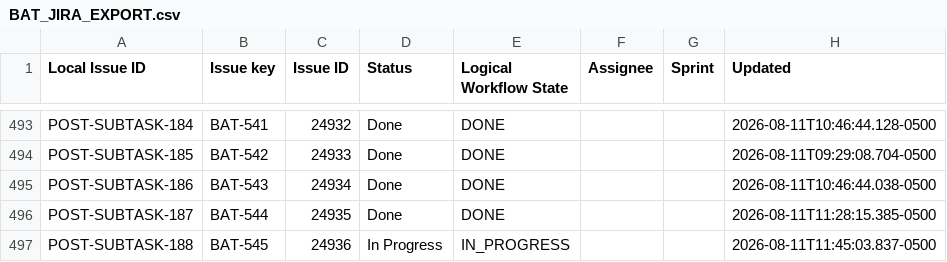
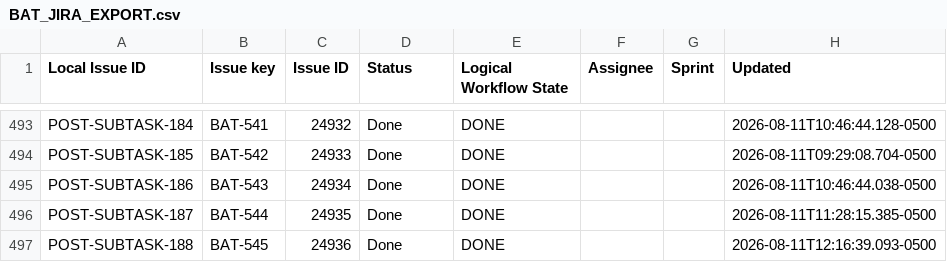
Before and after one commit to KevinSGarrett/BatteredAggieSyndrome, a CSV file: jira/reconciliation/BAT_JIRA_EXPORT.csv, drawn as a sheet; only a part is shown, gaps mark what is left out.

```diff
--- a/jira/reconciliation/BAT_JIRA_EXPORT.csv
+++ b/jira/reconciliation/BAT_JIRA_EXPORT.csv
@@ -496,2 +496,2 @@ POST-SUBTASK-186,BAT-543,24934,Done,DONE,,,2026-08-11T10:46:44.038-0500
 POST-SUBTASK-187,BAT-544,24935,Done,DONE,,,2026-08-11T11:28:15.385-0500
-POST-SUBTASK-188,BAT-545,24936,In Progress,IN_PROGRESS,,,2026-08-11T11:45:03.837-0500
+POST-SUBTASK-188,BAT-545,24936,Done,DONE,,,2026-08-11T12:16:39.093-0500
```
Also changed, not shown: jira/import/POST_IMPORT_KEY_MAP.csv, jira/index/ARTIFACT_TRACEABILITY.csv, 20 other files.
